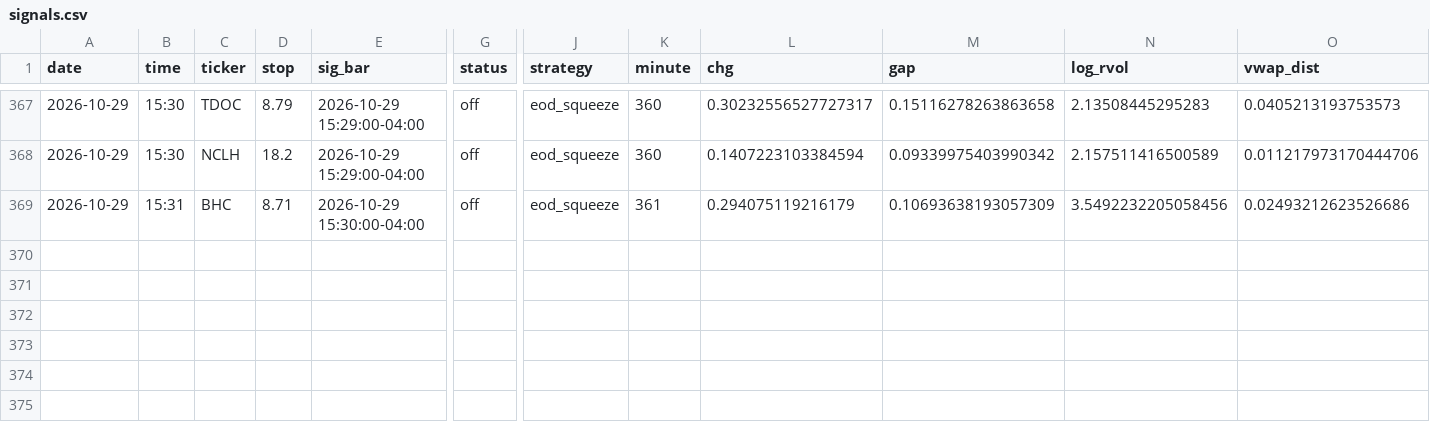
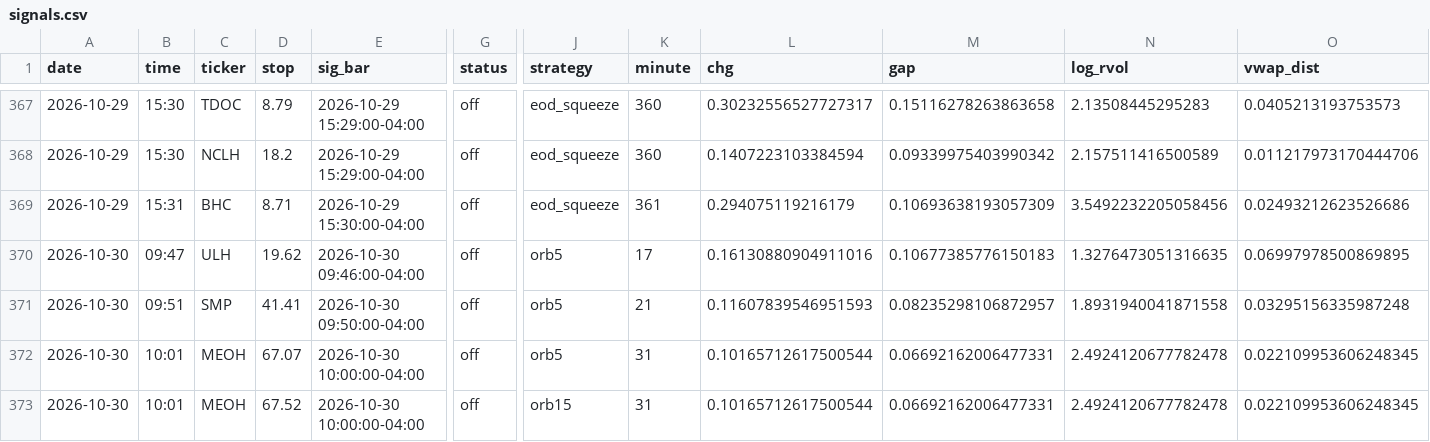
Before and after one commit to newurbaninfluence-lgtm/paper-trading-bot, a CSV file: signals.csv, drawn as a sheet; only a part is shown, gaps mark what is left out; rows hold the shown columns only; the diff names each change by its address in the sheet, - before the commit and + after, or states it on an @@ line.

```diff
--- a/signals.csv
+++ b/signals.csv
+row 370: 2026-10-30 | 09:47 | ULH | 19.62 | 2026-10-30 09:46:00-04:00 | off | orb5 | 17 | 0.16130880904911016 | 0.10677385776150183 | 1.3276473051316635 | 0.06997978500869895
+row 371: 2026-10-30 | 09:51 | SMP | 41.41 | 2026-10-30 09:50:00-04:00 | off | orb5 | 21 | 0.11607839546951593 | 0.08235298106872957 | 1.8931940041871558 | 0.03295156335987248
+row 372: 2026-10-30 | 10:01 | MEOH | 67.07 | 2026-10-30 10:00:00-04:00 | off | orb5 | 31 | 0.10165712617500544 | 0.06692162006477331 | 2.4924120677782478 | 0.022109953606248345
+row 373: 2026-10-30 | 10:01 | MEOH | 67.52 | 2026-10-30 10:00:00-04:00 | off | orb15 | 31 | 0.10165712617500544 | 0.06692162006477331 | 2.4924120677782478 | 0.022109953606248345
```
Also changed, not shown: 2 other files.
